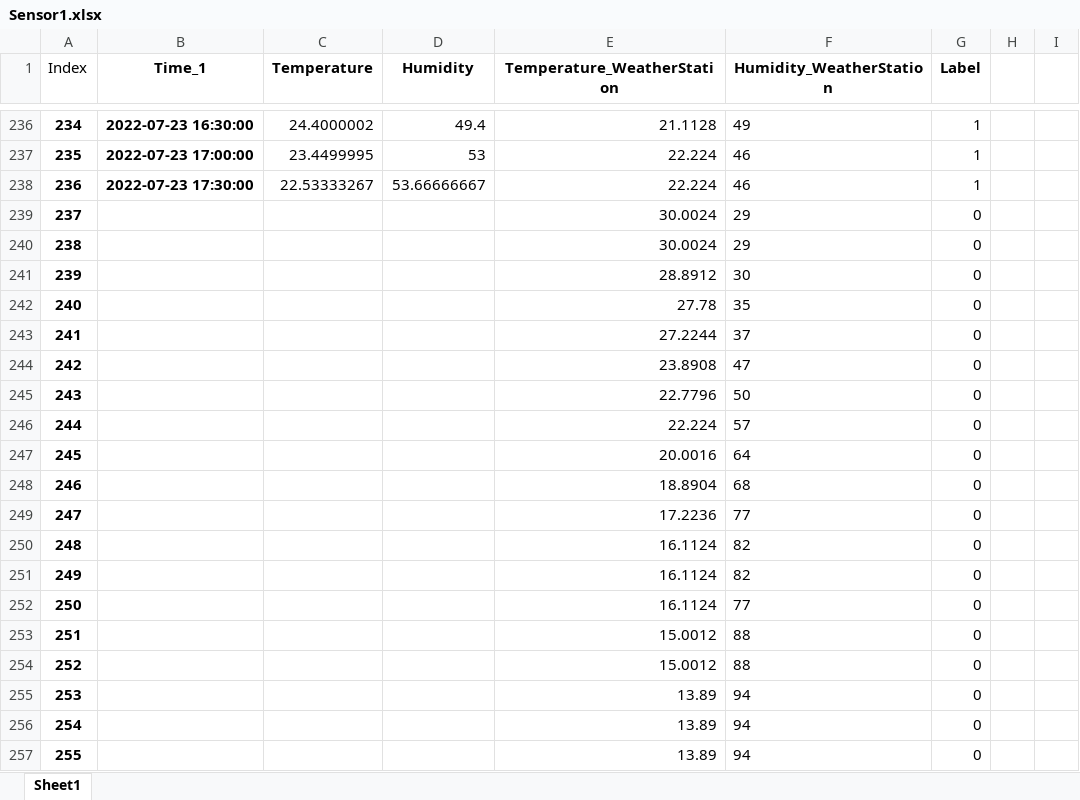
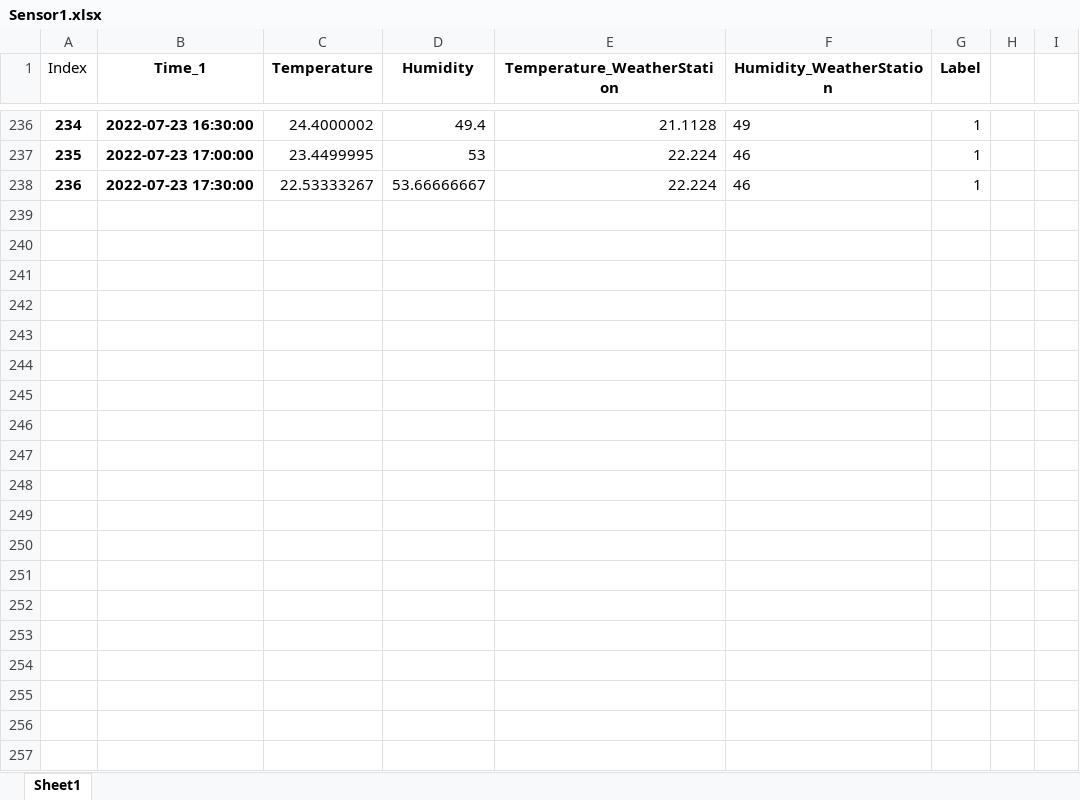
Before and after one commit to ComNets-Bremen/ComNets-Real-Sensor-Data, an Excel workbook: Sensor1.xlsx, sheet Sheet1, drawn as a sheet; only a part is shown, gaps mark what is left out; values as stored, in another font and other column widths than the file's, no borders; the diff covers the shown part only; the diff names each change by its address in the sheet, - before the commit and + after, or states it on an @@ line.

Commit message:
update sensor1

```diff
--- a/Sensor1.xlsx (sheet Sheet1)
+++ b/Sensor1.xlsx (sheet Sheet1)
-row 239: 237 |  |  |  | 30.0024 | 29 | 0
-row 240: 238 |  |  |  | 30.0024 | 29 | 0
-row 241: 239 |  |  |  | 28.8912 | 30 | 0
-row 242: 240 |  |  |  | 27.78 | 35 | 0
-row 243: 241 |  |  |  | 27.2244 | 37 | 0
-row 244: 242 |  |  |  | 23.8908 | 47 | 0
-row 245: 243 |  |  |  | 22.7796 | 50 | 0
-row 246: 244 |  |  |  | 22.224 | 57 | 0
-row 247: 245 |  |  |  | 20.0016 | 64 | 0
-row 248: 246 |  |  |  | 18.8904 | 68 | 0
-row 249: 247 |  |  |  | 17.2236 | 77 | 0
-row 250: 248 |  |  |  | 16.1124 | 82 | 0
-row 251: 249 |  |  |  | 16.1124 | 82 | 0
-row 252: 250 |  |  |  | 16.1124 | 77 | 0
-row 253: 251 |  |  |  | 15.0012 | 88 | 0
-row 254: 252 |  |  |  | 15.0012 | 88 | 0
-row 255: 253 |  |  |  | 13.89 | 94 | 0
-row 256: 254 |  |  |  | 13.89 | 94 | 0
-row 257: 255 |  |  |  | 13.89 | 94 | 0
```
Also changed, not shown: 218 removed rows and 2 edited cells elsewhere in this sheet.
